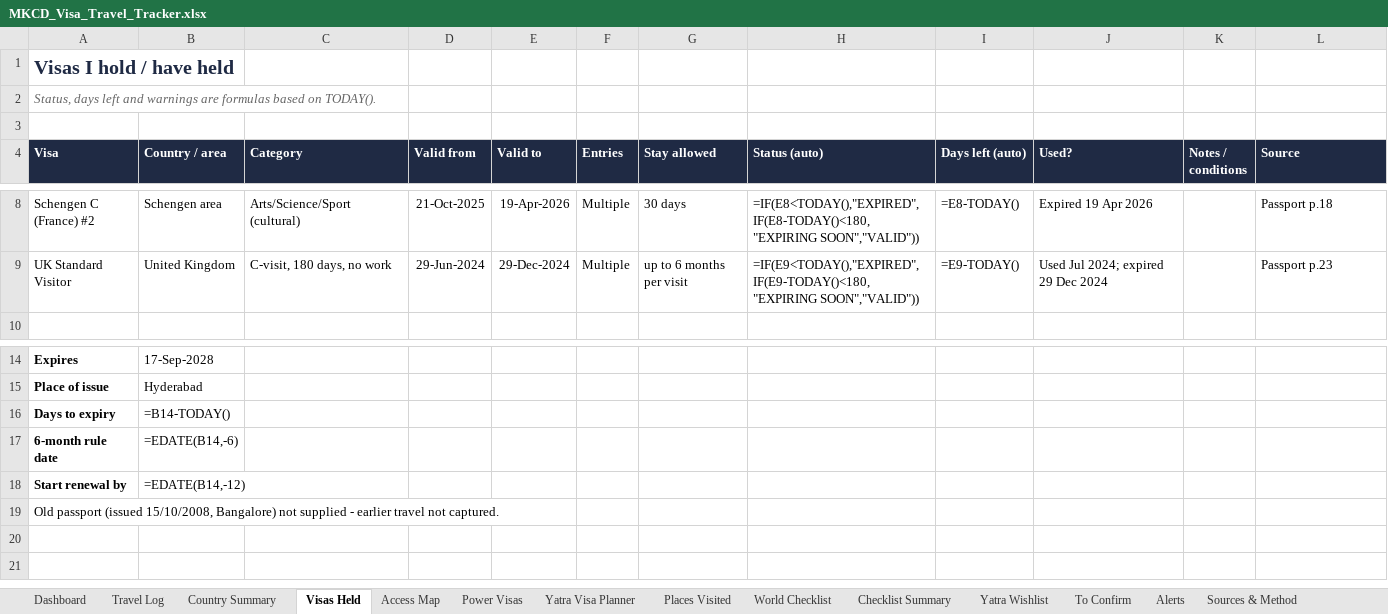
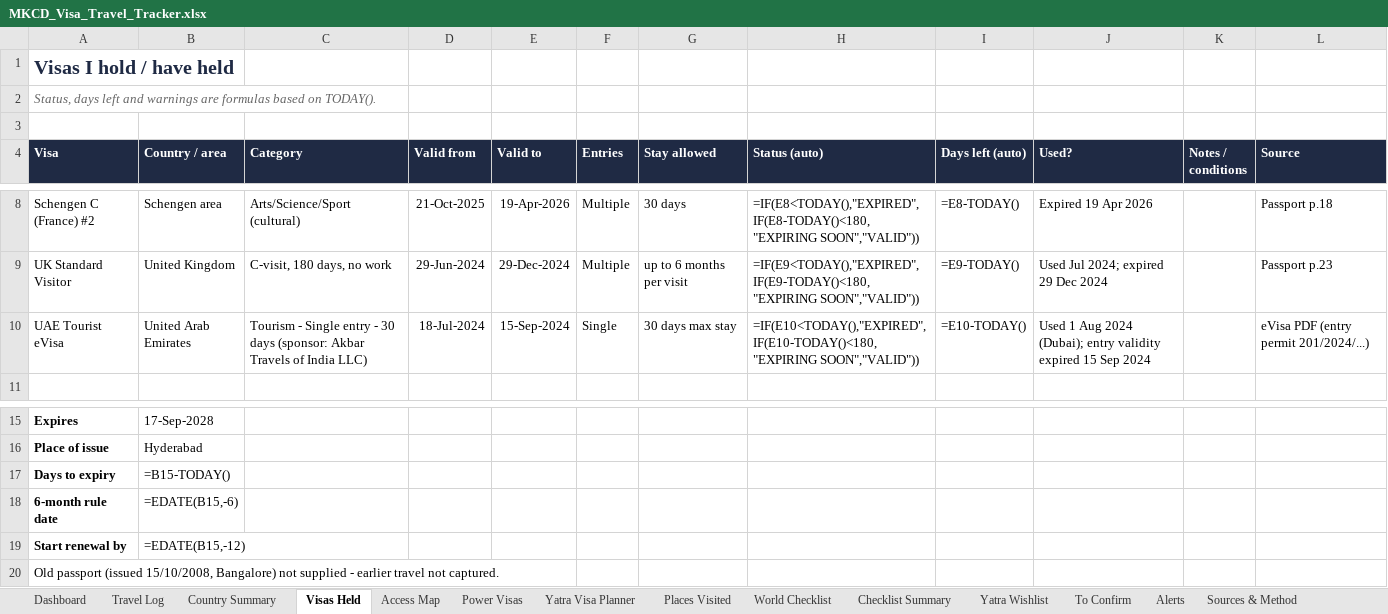
Before and after one commit to mkcdasa/YatraContentSeptember2026, an Excel workbook: docs/visa-travel/MKCD_Visa_Travel_Tracker.xlsx, sheet Visas Held, drawn as a sheet; only a part is shown, gaps mark what is left out; values as stored, in another font and other column widths than the file's, no borders; formulas without a stored value are shown as written; conditional formats not drawn; addresses are those after the commit; the diff names each change by its address in the sheet, - before the commit and + after, or states it on an @@ line.

```diff
--- a/docs/visa-travel/MKCD_Visa_Travel_Tracker.xlsx (sheet Visas Held)
+++ b/docs/visa-travel/MKCD_Visa_Travel_Tracker.xlsx (sheet Visas Held)
+row 10: UAE Tourist eVisa | United Arab Emirates | Tourism - Single entry - 30 days (sponsor: Akbar Travels of India LLC) | 18-Jul-2024 | 15-Sep-2024 | Single | 30 days max stay | =IF(E10<TODAY(),"EXPIRED",IF(E10-TODAY()<180,"EXPIRING SOON","VALID")) | =E10-TODAY() | Used 1 Aug 2024 (Dubai); entry validity expired 15 Sep 2024 |  | eVisa PDF (entry permit 201/2024/...)
-B17 (Country / area): =B14-TODAY()
+B17 (Country / area): =B15-TODAY()
-B18 (Country / area): =EDATE(B14,-6)
+B18 (Country / area): =EDATE(B15,-6)
-B19 (Country / area): =EDATE(B14,-12)
+B19 (Country / area): =EDATE(B15,-12)
```
Also changed, not shown: sheet Dashboard, sheet Travel Log, sheet Country Summary, 2 other files.
